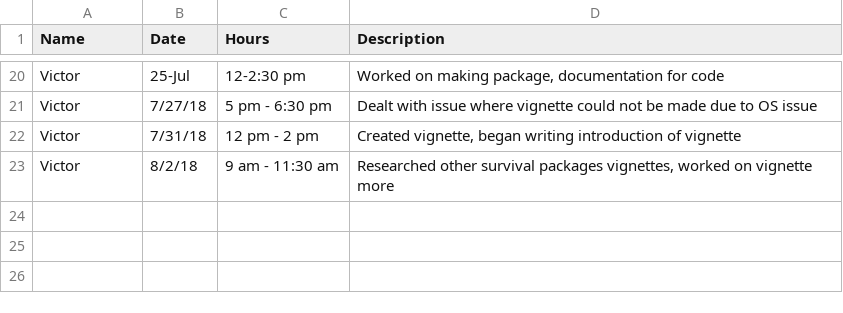
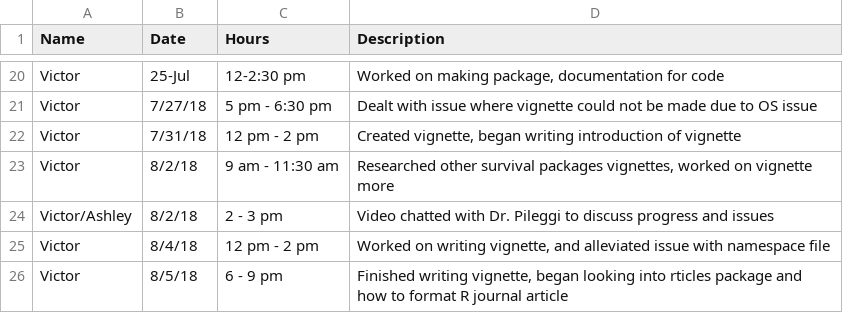
Before and after one commit to shannonpileggi/SP18--RSurvival, a CSV file: Victor Timesheet - Sheet1.csv, drawn as a sheet; only a part is shown, gaps mark what is left out.

Commit message:
Began R Journal article

```diff
--- a/Victor Timesheet - Sheet1.csv
+++ b/Victor Timesheet - Sheet1.csv
@@ -23 +23,4 @@ Victor,7/31/18,12 pm - 2 pm,"Created vignette, began writing introduction of vig
 Victor,8/2/18,9 am - 11:30 am,"Researched other survival packages vignettes, worked on vignette more"
+Victor/Ashley,8/2/18,2  - 3 pm,Video chatted with Dr. Pileggi to discuss progress and issues
+Victor,8/4/18,12 pm - 2 pm,"Worked on writing vignette, and alleviated issue with namespace file"
+Victor,8/5/18,6 - 9 pm,"Finished writing vignette, began looking into rticles package and how to format R journal article"
```
Also changed, not shown: 6 other files.
